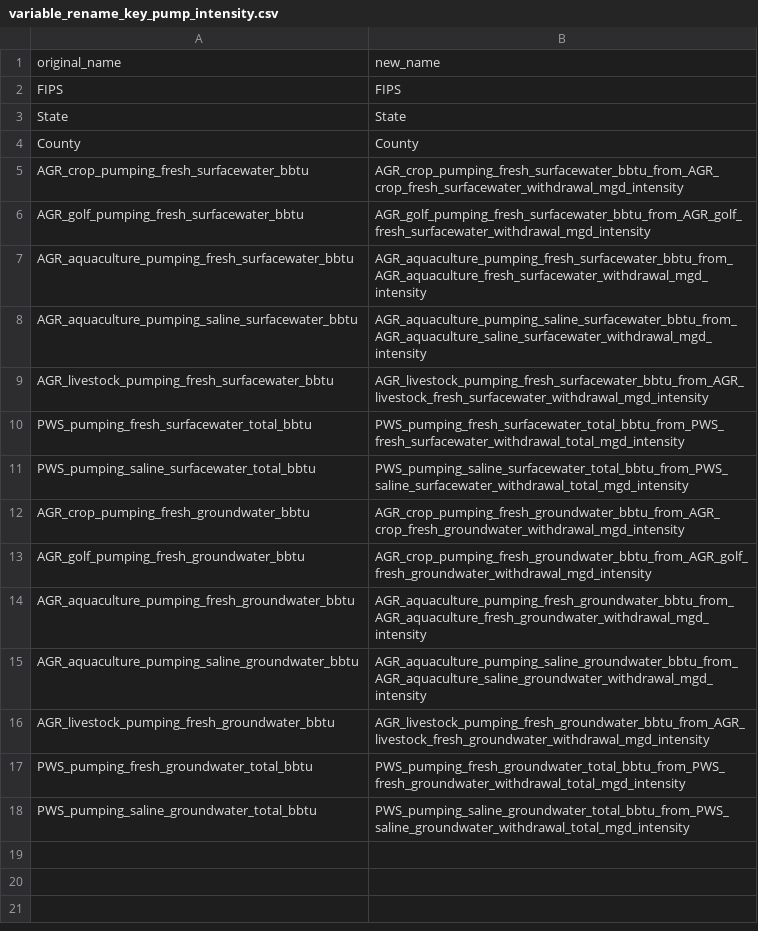
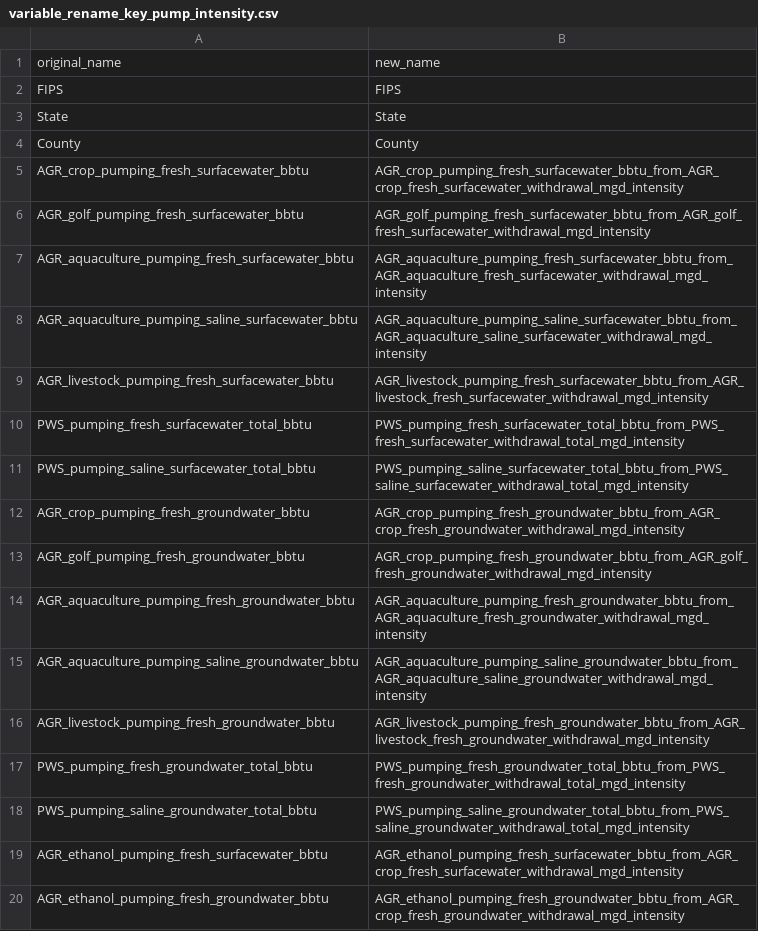
Before and after one commit to pnnl/interflow, a CSV file: sample_data/input_data/variable_rename_key_pump_intensity.csv, drawn as a sheet; the diff names each change by its address in the sheet, - before the commit and + after, or states it on an @@ line.

```diff
--- a/sample_data/input_data/variable_rename_key_pump_intensity.csv
+++ b/sample_data/input_data/variable_rename_key_pump_intensity.csv
+row 19: AGR_ethanol_pumping_fresh_surfacewater_bbtu | AGR_ethanol_pumping_fresh_surfacewater_bbtu_from_AGR_crop_fresh_surfacewater_withdrawal_mgd_intensity
+row 20: AGR_ethanol_pumping_fresh_groundwater_bbtu | AGR_ethanol_pumping_fresh_groundwater_bbtu_from_AGR_crop_fresh_groundwater_withdrawal_mgd_intensity
```
Also changed, not shown: 1 other file.
